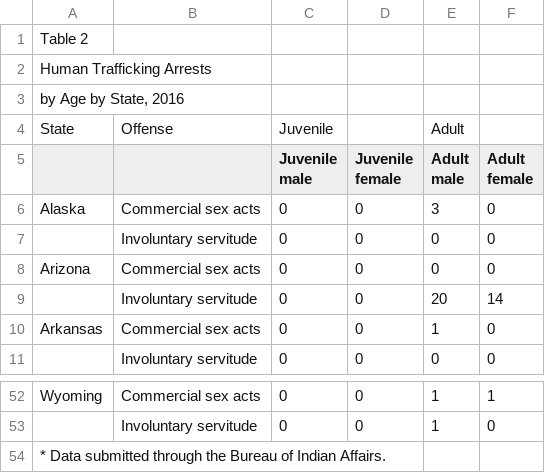
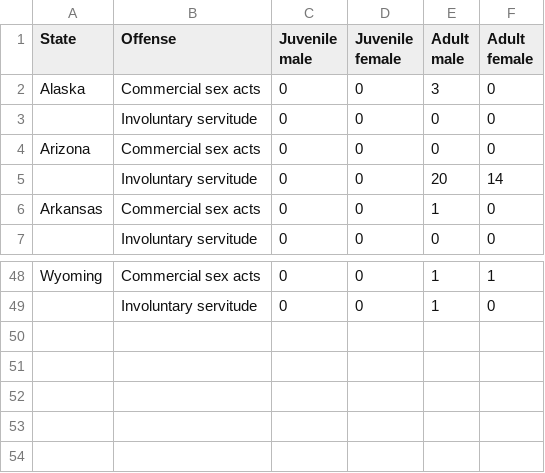
Before and after one commit to nicolekopa/Analyzinghumantrafficking, a CSV file: table-2.csv, drawn as a sheet; only a part is shown, gaps mark what is left out.

```diff
--- a/table-2.csv
+++ b/table-2.csv
@@ -1,10 +1,6 @@
-Table 2,,,,,
-Human Trafficking Arrests,,,,,
-"by Age by State, 2016",,,,,
-State,Offense,Juvenile  ,,Adult  ,
-,,"Juvenile
-male","Juvenile
-female","Adult
-male","Adult
-female"
+State,Offense,"Juvenile
+male","Juvenile
+female","Adult
+male","Adult
+female"
 Alaska,Commercial sex acts,0,0,3,0
@@ -57,2 +53 @@ Wyoming,Commercial sex acts,0,0,1,1
 ,Involuntary servitude,0,0,1,0
-* Data submitted through the Bureau of Indian Affairs.,,,,,
```
Also changed, not shown: table-1.csv, table-3.csv, 3 other files.
